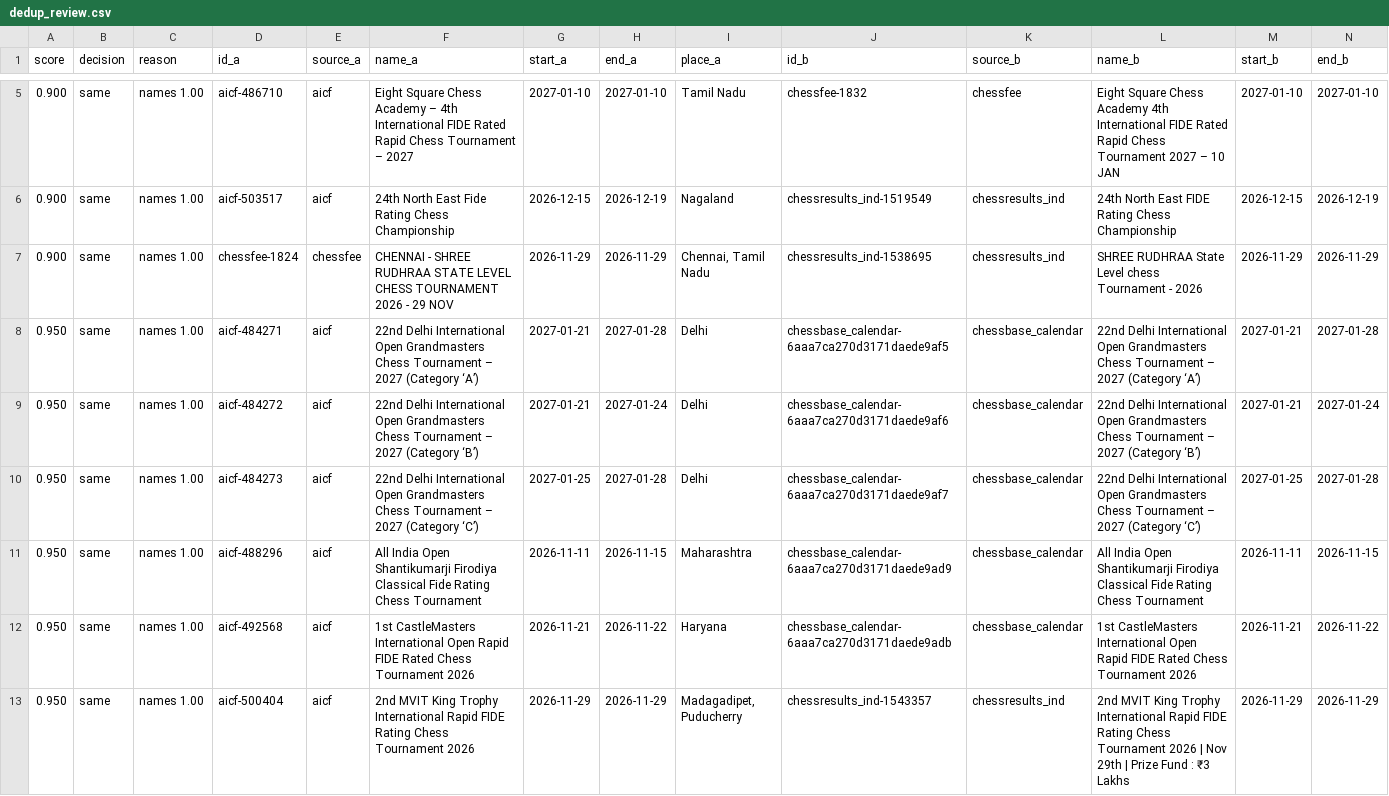
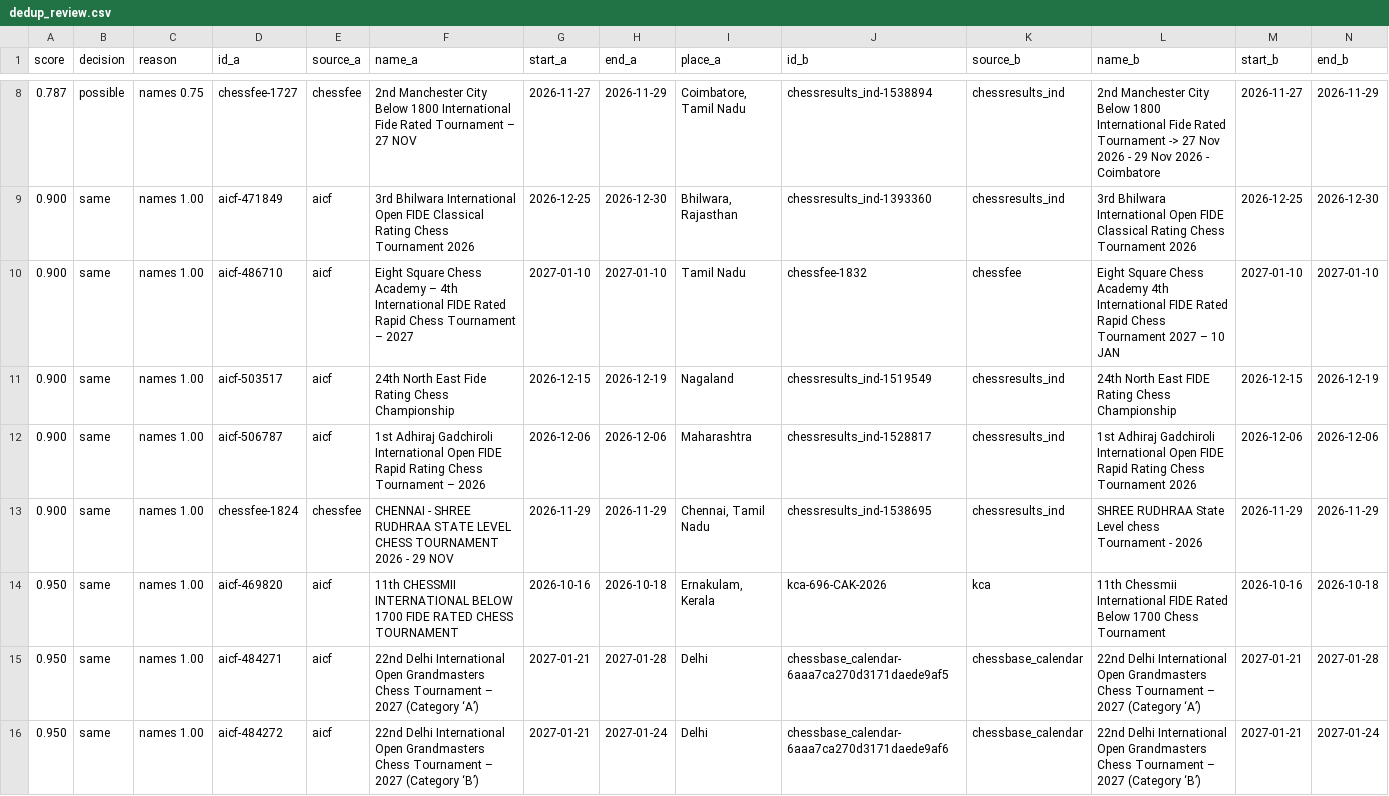
Before and after one commit to sujith2krishna-cpu/boostchess-tournaments, a CSV file: data/review/dedup_review.csv, drawn as a sheet; only a part is shown, gaps mark what is left out; the shorter side is filled out with more unchanged rows; rows hold the shown columns only; the diff covers the shown part only; the diff names each change by its address in the sheet, - before the commit and + after, or states it on an @@ line.

```diff
--- a/data/review/dedup_review.csv
+++ b/data/review/dedup_review.csv
+row 8: 0.787 | possible | names 0.75 | chessfee-1727 | chessfee | 2nd Manchester City Below 1800 International Fide Rated Tournament – 27 NOV | 2026-11-27 | 2026-11-29 | Coimbatore, Tamil Nadu | chessresults_ind-1538894 | chessresults_ind | 2nd Manchester City Below 1800 International Fide Rated Tournament -> 27 Nov 2026 - 29 Nov 2026 - Coimbatore | 2026-11-27 | 2026-11-29
+row 9: 0.900 | same | names 1.00 | aicf-471849 | aicf | 3rd Bhilwara International Open FIDE Classical Rating Chess Tournament 2026 | 2026-12-25 | 2026-12-30 | Bhilwara, Rajasthan | chessresults_ind-1393360 | chessresults_ind | 3rd Bhilwara International Open FIDE Classical Rating Chess Tournament 2026 | 2026-12-25 | 2026-12-30
+row 12: 0.900 | same | names 1.00 | aicf-506787 | aicf | 1st Adhiraj Gadchiroli International Open FIDE Rapid Rating Chess Tournament – 2026 | 2026-12-06 | 2026-12-06 | Maharashtra | chessresults_ind-1528817 | chessresults_ind | 1st Adhiraj Gadchiroli International Open FIDE Rapid Rating Chess Tournament 2026 | 2026-12-06 | 2026-12-06
+row 14: 0.950 | same | names 1.00 | aicf-469820 | aicf | 11th CHESSMII INTERNATIONAL BELOW 1700 FIDE RATED CHESS TOURNAMENT | 2026-10-16 | 2026-10-18 | Ernakulam, Kerala | kca-696-CAK-2026 | kca | 11th Chessmii International FIDE Rated Below 1700 Chess Tournament | 2026-10-16 | 2026-10-18
```
Also changed, not shown: 6 added rows and 2 edited cells elsewhere in this file, 5 other files.
